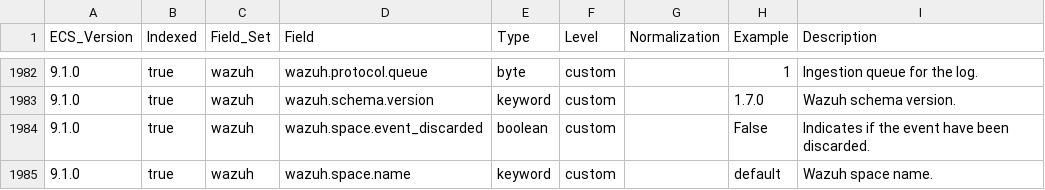
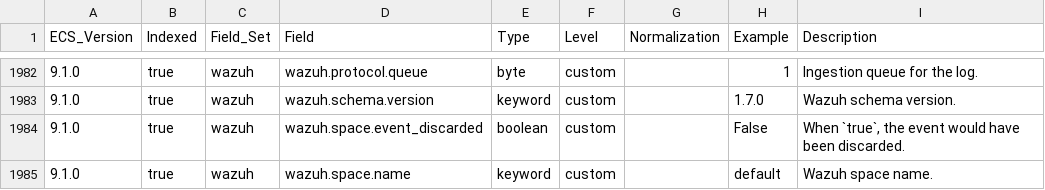
Before and after one commit to wazuh/wazuh-indexer-plugins, a CSV file: ecs/stateless/access-management/docs/fields.csv, drawn as a sheet; only a part is shown, gaps mark what is left out.

Commit message:
Change description for space.event_discarded

```diff
--- a/ecs/stateless/access-management/docs/fields.csv
+++ b/ecs/stateless/access-management/docs/fields.csv
@@ -1983,3 +1983,3 @@ ECS_Version,Indexed,Field_Set,Field,Type,Level,Normalization,Example,Description
 9.1.0,true,wazuh,wazuh.schema.version,keyword,custom,,1.7.0,Wazuh schema version.
-9.1.0,true,wazuh,wazuh.space.event_discarded,boolean,custom,,False,Indicates if the event have been discarded.
+9.1.0,true,wazuh,wazuh.space.event_discarded,boolean,custom,,False,"When `true`, the event would have been discarded."
 9.1.0,true,wazuh,wazuh.space.name,keyword,custom,,default,Wazuh space name.
```
Also changed, not shown: ecs/stateless/applications/docs/fields.csv, ecs/stateless/cloud-services/aws/docs/fields.csv, 21 other files.
